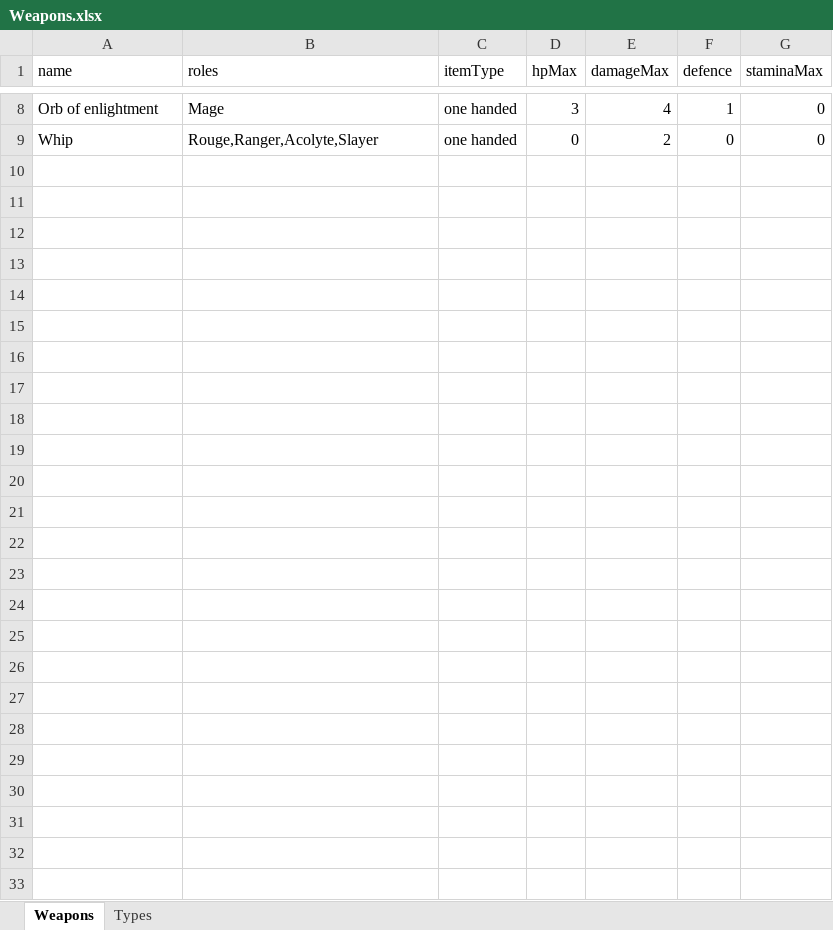
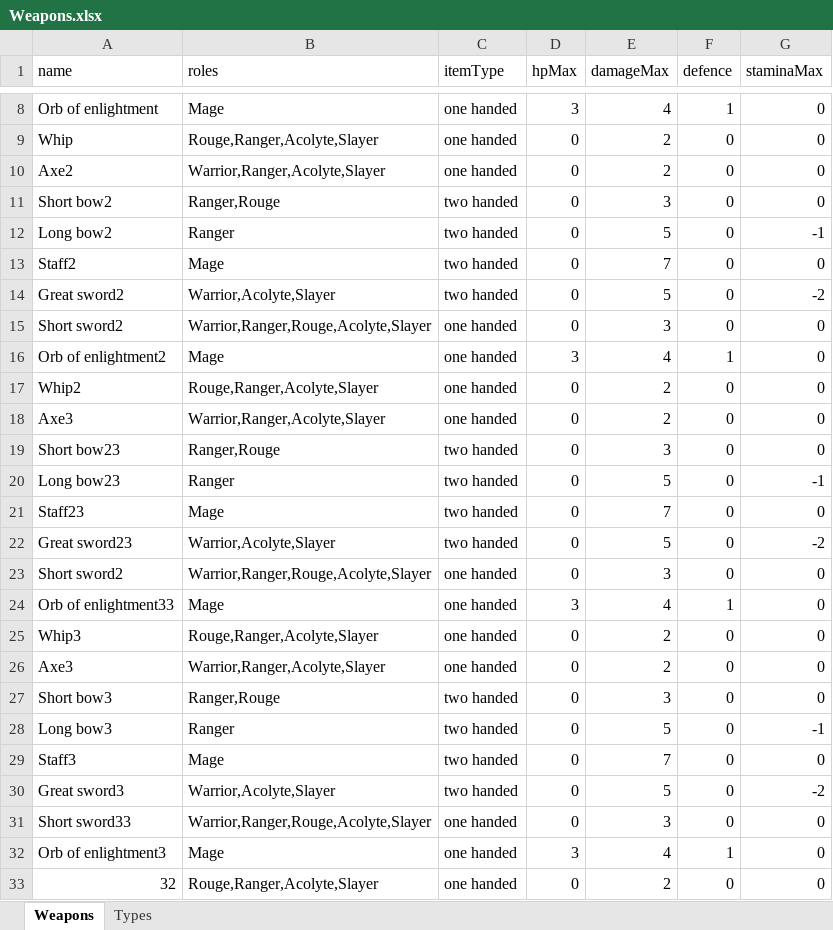
Before and after one commit to Worrador/TextBasedRPG, an Excel workbook: OpenWorld/Resources/Weapons.xlsx, sheet Weapons, drawn as a sheet; only a part is shown, gaps mark what is left out; values as stored, in another font and other column widths than the file's, no borders; the diff names each change by its address in the sheet, - before the commit and + after, or states it on an @@ line.

```diff
--- a/OpenWorld/Resources/Weapons.xlsx (sheet Weapons)
+++ b/OpenWorld/Resources/Weapons.xlsx (sheet Weapons)
+row 10: Axe2 | Warrior,Ranger,Acolyte,Slayer | one handed | 0 | 2 | 0 | 0
+row 11: Short bow2 | Ranger,Rouge | two handed | 0 | 3 | 0 | 0
+row 12: Long bow2 | Ranger | two handed | 0 | 5 | 0 | -1
+row 13: Staff2 | Mage | two handed | 0 | 7 | 0 | 0
+row 14: Great sword2 | Warrior,Acolyte,Slayer | two handed | 0 | 5 | 0 | -2
+row 15: Short sword2 | Warrior,Ranger,Rouge,Acolyte,Slayer | one handed | 0 | 3 | 0 | 0
+row 16: Orb of enlightment2 | Mage | one handed | 3 | 4 | 1 | 0
+row 17: Whip2 | Rouge,Ranger,Acolyte,Slayer | one handed | 0 | 2 | 0 | 0
+row 18: Axe3 | Warrior,Ranger,Acolyte,Slayer | one handed | 0 | 2 | 0 | 0
+row 19: Short bow23 | Ranger,Rouge | two handed | 0 | 3 | 0 | 0
+row 20: Long bow23 | Ranger | two handed | 0 | 5 | 0 | -1
+row 21: Staff23 | Mage | two handed | 0 | 7 | 0 | 0
+row 22: Great sword23 | Warrior,Acolyte,Slayer | two handed | 0 | 5 | 0 | -2
+row 23: Short sword2 | Warrior,Ranger,Rouge,Acolyte,Slayer | one handed | 0 | 3 | 0 | 0
+row 24: Orb of enlightment33 | Mage | one handed | 3 | 4 | 1 | 0
+row 25: Whip3 | Rouge,Ranger,Acolyte,Slayer | one handed | 0 | 2 | 0 | 0
+row 26: Axe3 | Warrior,Ranger,Acolyte,Slayer | one handed | 0 | 2 | 0 | 0
+row 27: Short bow3 | Ranger,Rouge | two handed | 0 | 3 | 0 | 0
+row 28: Long bow3 | Ranger | two handed | 0 | 5 | 0 | -1
+row 29: Staff3 | Mage | two handed | 0 | 7 | 0 | 0
+row 30: Great sword3 | Warrior,Acolyte,Slayer | two handed | 0 | 5 | 0 | -2
+row 31: Short sword33 | Warrior,Ranger,Rouge,Acolyte,Slayer | one handed | 0 | 3 | 0 | 0
+row 32: Orb of enlightment3 | Mage | one handed | 3 | 4 | 1 | 0
+row 33: 32 | Rouge,Ranger,Acolyte,Slayer | one handed | 0 | 2 | 0 | 0
```
Also changed, not shown: OpenWorld/Resources/Armors.xlsx, OpenWorld/Resources/Consumables.xlsx, 4 other files.
